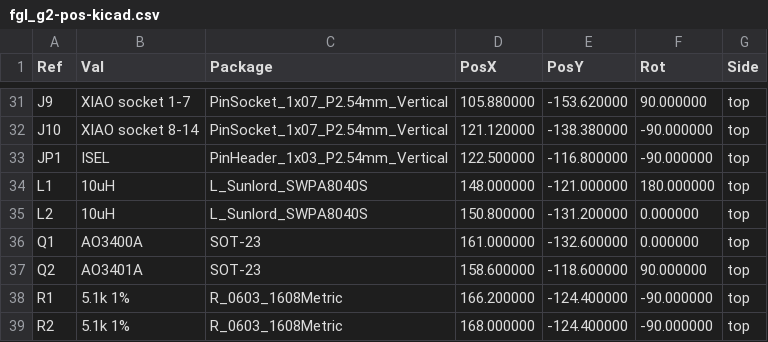
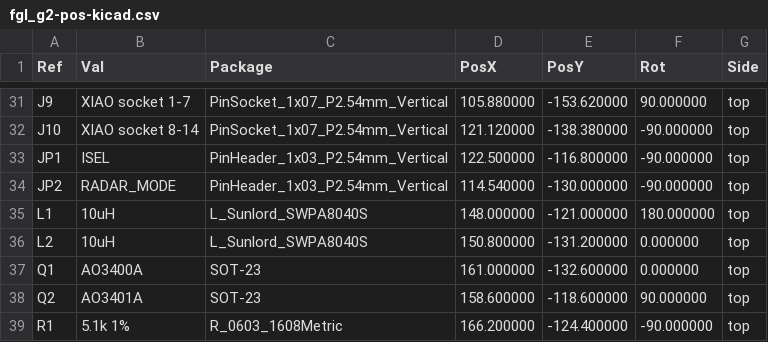
Before and after one commit to roblim/fused_glass_lighting, a CSV file: hardware/kicad/fgl_g2/jlcpcb/fgl_g2-pos-kicad.csv, drawn as a sheet; only a part is shown, gaps mark what is left out; the shorter side is filled out with more unchanged rows; the diff names each change by its address in the sheet, - before the commit and + after, or states it on an @@ line.

```diff
--- a/hardware/kicad/fgl_g2/jlcpcb/fgl_g2-pos-kicad.csv
+++ b/hardware/kicad/fgl_g2/jlcpcb/fgl_g2-pos-kicad.csv
+row 34: JP2 | RADAR_MODE | PinHeader_1x03_P2.54mm_Vertical | 114.540000 | -130.000000 | -90.000000 | top
```
Also changed, not shown: hardware/kicad/fgl_g2/bom.csv, hardware/kicad/fgl_g2/jlcpcb/fgl_g2-cpl-jlcpcb.csv, 28 other files.
